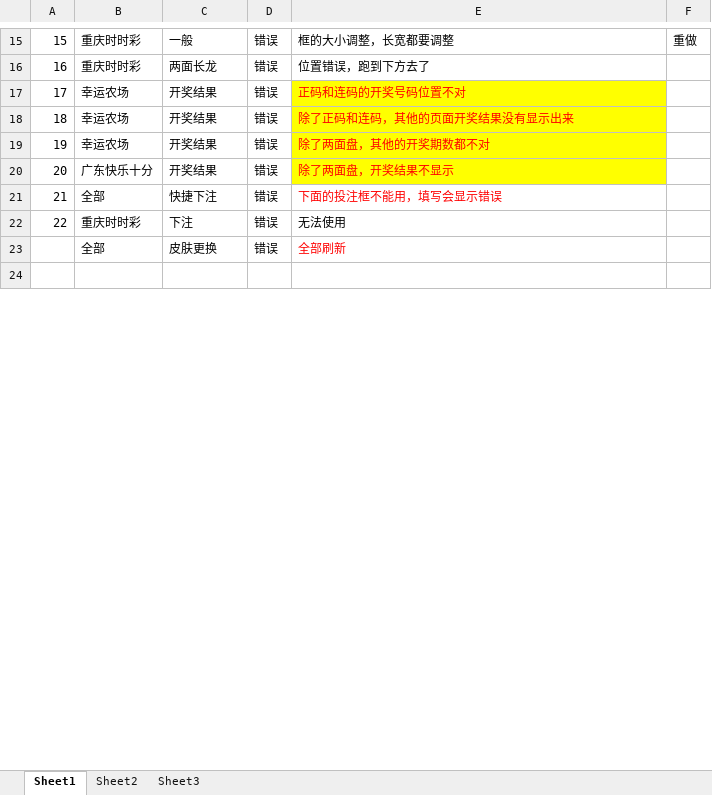
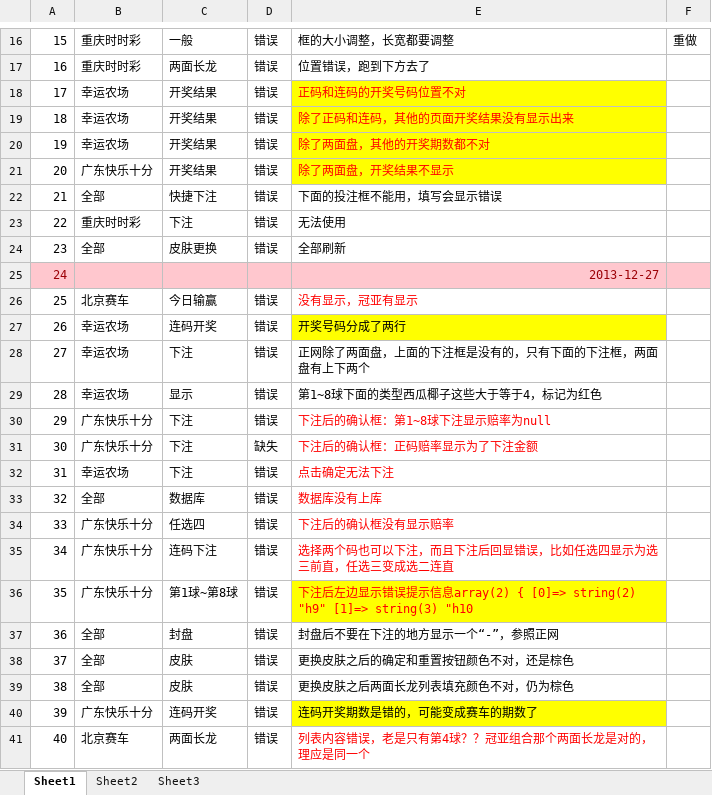
Before and after one commit to Kevincen/ssc, an Excel workbook: bug .xlsx, sheet Sheet1, drawn as a sheet; only a part is shown, gaps mark what is left out; the shorter side is filled out with more unchanged rows; values as stored, in another font and other column widths than the file's, no borders; charts and pictures not drawn; addresses are those after the commit; the diff covers the shown part only; the diff names each change by its address in the sheet, - before the commit and + after, or states it on an @@ line.

Commit message:
修复bug 没有显示，冠亚有显示 开奖号码分成了两行 下注后的确认框：第1~8球下注显示赔率为null

```diff
--- a/bug .xlsx (sheet Sheet1)
+++ b/bug .xlsx (sheet Sheet1)
-E22 text colour: #FF0000
+E22 text colour: black
@@ column A renumbered between rows 24 and 52 @@
-E24 text colour: #FF0000
+E24 text colour: black
+row 25: 24 |  |  |  | 2013-12-27
+row 26: 25 | 北京赛车 | 今日输赢 | 错误 | 没有显示，冠亚有显示
+row 27: 26 | 幸运农场 | 连码开奖 | 错误 | 开奖号码分成了两行
+row 28: 27 | 幸运农场 | 下注 | 错误 | 正网除了两面盘，上面的下注框是没有的，只有下面的下注框，两面盘有上下两个
+row 29: 28 | 幸运农场 | 显示 | 错误 | 第1~8球下面的类型西瓜椰子这些大于等于4，标记为红色
+row 30: 29 | 广东快乐十分 | 下注 | 错误 | 下注后的确认框：第1~8球下注显示赔率为null
+row 31: 30 | 广东快乐十分 | 下注 | 缺失 | 下注后的确认框：正码赔率显示为了下注金额
+row 32: 31 | 幸运农场 | 下注 | 错误 | 点击确定无法下注
+row 33: 32 | 全部 | 数据库 | 错误 | 数据库没有上库
+row 34: 33 | 广东快乐十分 | 任选四 | 错误 | 下注后的确认框没有显示赔率
+row 35: 34 | 广东快乐十分 | 连码下注 | 错误 | 选择两个码也可以下注，而且下注后回显错误，比如任选四显示为选三前直，任选三变成选二连直
+row 36: 35 | 广东快乐十分 | 第1球~第8球 | 错误 | 下注后左边显示错误提示信息array(2) { [0]=> string(2) "h9" [1]=> string(3) "h10
+row 37: 36 | 全部 | 封盘 | 错误 | 封盘后不要在下注的地方显示一个“-”，参照正网
+row 38: 37 | 全部 | 皮肤 | 错误 | 更换皮肤之后的确定和重置按钮颜色不对，还是棕色
+row 39: 38 | 全部 | 皮肤 | 错误 | 更换皮肤之后两面长龙列表填充颜色不对，仍为棕色
+row 40: 39 | 广东快乐十分 | 连码开奖 | 错误 | 连码开奖期数是错的，可能变成赛车的期数了
+row 41: 40 | 北京赛车 | 两面长龙 | 错误 | 列表内容错误，老是只有第4球？？冠亚组合那个两面长龙是对的，理应是同一个
```
Also changed, not shown: 11 added rows, 12 removed rows, 1 edited cell and cell formats elsewhere in this sheet, charts or pictures, 10 other files.
